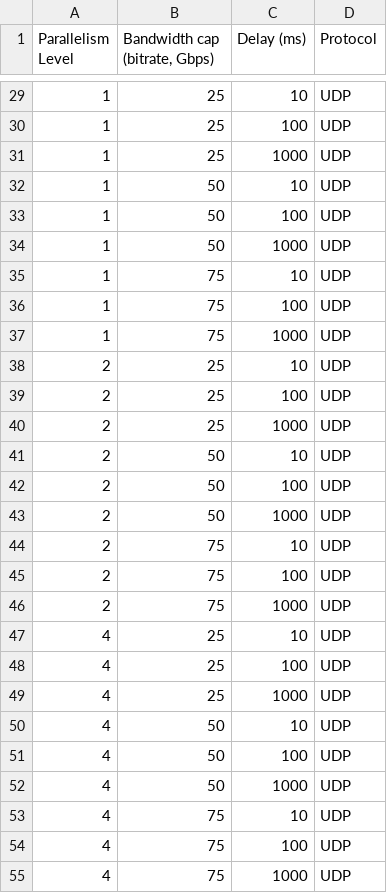
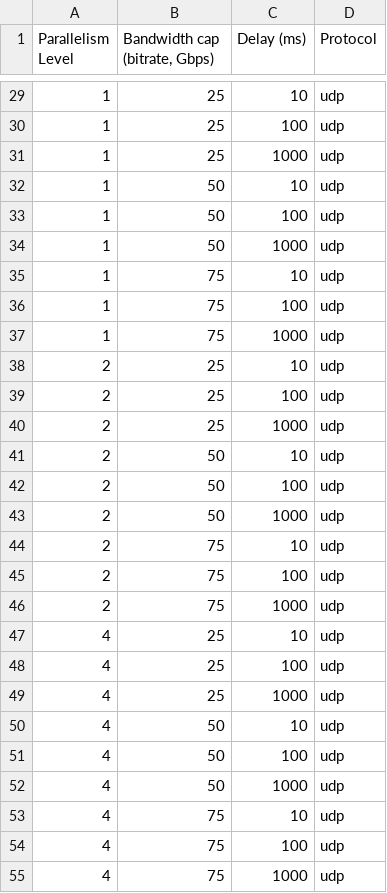
Before and after one commit to oss-slu/iperf, a CSV file: experiment/performance_evaluation.csv, drawn as a sheet; only a part is shown, gaps mark what is left out; the diff covers the shown part only.

```diff
--- a/experiment/performance_evaluation.csv
+++ b/experiment/performance_evaluation.csv
@@ -29,27 +29,27 @@ Parallelism Level,"Bandwidth cap (bitrate, Gbps)",Delay (ms),Protocol
-1,25,10,UDP
-1,25,100,UDP
-1,25,1000,UDP
-1,50,10,UDP
-1,50,100,UDP
-1,50,1000,UDP
-1,75,10,UDP
-1,75,100,UDP
-1,75,1000,UDP
-2,25,10,UDP
-2,25,100,UDP
-2,25,1000,UDP
-2,50,10,UDP
-2,50,100,UDP
-2,50,1000,UDP
-2,75,10,UDP
-2,75,100,UDP
-2,75,1000,UDP
-4,25,10,UDP
-4,25,100,UDP
-4,25,1000,UDP
-4,50,10,UDP
-4,50,100,UDP
-4,50,1000,UDP
-4,75,10,UDP
-4,75,100,UDP
-4,75,1000,UDP
+1,25,10,udp
+1,25,100,udp
+1,25,1000,udp
+1,50,10,udp
+1,50,100,udp
+1,50,1000,udp
+1,75,10,udp
+1,75,100,udp
+1,75,1000,udp
+2,25,10,udp
+2,25,100,udp
+2,25,1000,udp
+2,50,10,udp
+2,50,100,udp
+2,50,1000,udp
+2,75,10,udp
+2,75,100,udp
+2,75,1000,udp
+4,25,10,udp
+4,25,100,udp
+4,25,1000,udp
+4,50,10,udp
+4,50,100,udp
+4,50,1000,udp
+4,75,10,udp
+4,75,100,udp
+4,75,1000,udp
```
Also changed, not shown: 54 edited cells elsewhere in this file.
